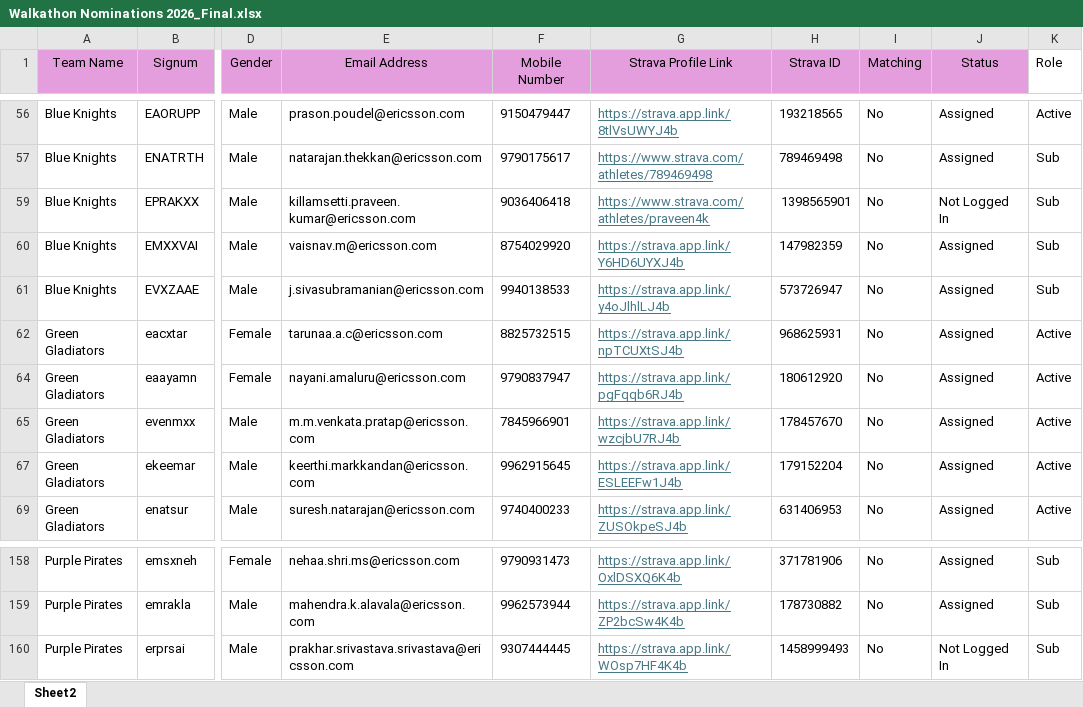
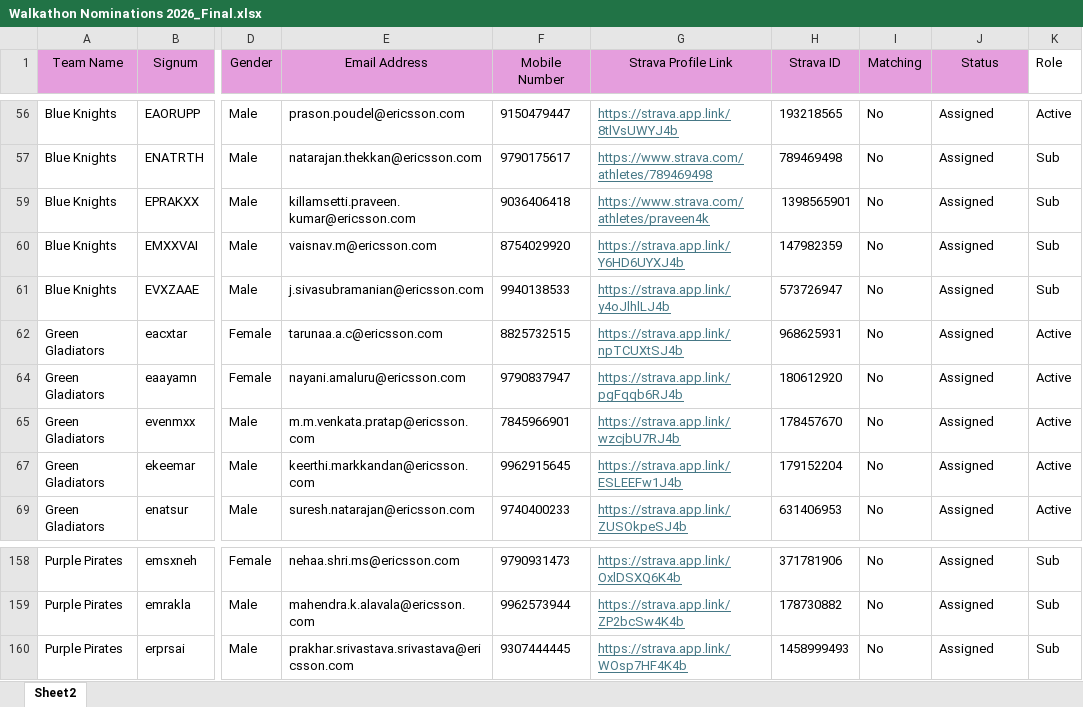
Before and after one commit to Vishwa310/madras-miles, an Excel workbook: Walkathon Nominations 2026_Final.xlsx, sheet Sheet2, drawn as a sheet; only a part is shown, gaps mark what is left out; values as stored, in another font and other column widths than the file's, no borders; the diff names each change by its address in the sheet, - before the commit and + after, or states it on an @@ line.

```diff
--- a/Walkathon Nominations 2026_Final.xlsx (sheet Sheet2)
+++ b/Walkathon Nominations 2026_Final.xlsx (sheet Sheet2)
-J59 (Status): Not Logged In
+J59 (Status): Assigned
-J160 (Status): Not Logged In
+J160 (Status): Assigned
```
Also changed, not shown: 2 other files.
